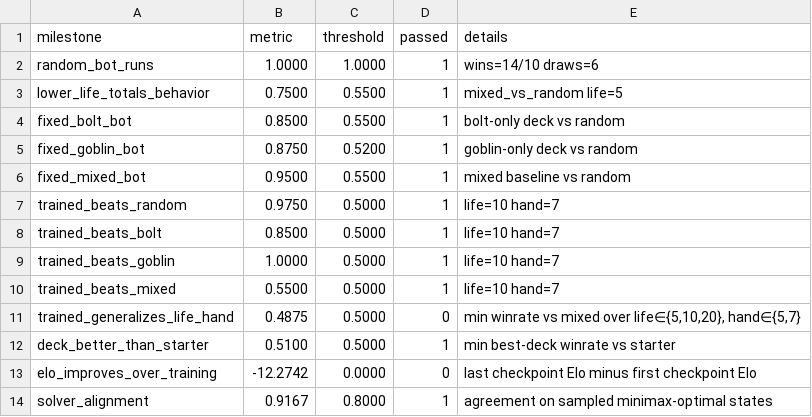
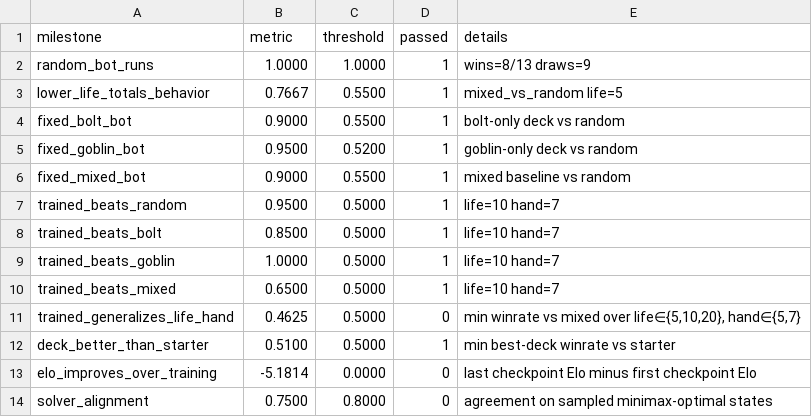
Before and after one commit to wanqizhu/mtg-benchmark, a CSV file: artifacts/eval/milestones.csv, drawn as a sheet.

```diff
--- a/artifacts/eval/milestones.csv
+++ b/artifacts/eval/milestones.csv
@@ -1,14 +1,14 @@
 milestone,metric,threshold,passed,details
-random_bot_runs,1.0000,1.0000,1,wins=14/10 draws=6
-lower_life_totals_behavior,0.7500,0.5500,1,mixed_vs_random life=5
-fixed_bolt_bot,0.8500,0.5500,1,bolt-only deck vs random
-fixed_goblin_bot,0.8750,0.5200,1,goblin-only deck vs random
-fixed_mixed_bot,0.9500,0.5500,1,mixed baseline vs random
-trained_beats_random,0.9750,0.5000,1,life=10 hand=7
+random_bot_runs,1.0000,1.0000,1,wins=8/13 draws=9
+lower_life_totals_behavior,0.7667,0.5500,1,mixed_vs_random life=5
+fixed_bolt_bot,0.9000,0.5500,1,bolt-only deck vs random
+fixed_goblin_bot,0.9500,0.5200,1,goblin-only deck vs random
+fixed_mixed_bot,0.9000,0.5500,1,mixed baseline vs random
+trained_beats_random,0.9500,0.5000,1,life=10 hand=7
 trained_beats_bolt,0.8500,0.5000,1,life=10 hand=7
 trained_beats_goblin,1.0000,0.5000,1,life=10 hand=7
-trained_beats_mixed,0.5500,0.5000,1,life=10 hand=7
-trained_generalizes_life_hand,0.4875,0.5000,0,"min winrate vs mixed over life∈{5,10,20}, hand∈{5,7}"
+trained_beats_mixed,0.6500,0.5000,1,life=10 hand=7
+trained_generalizes_life_hand,0.4625,0.5000,0,"min winrate vs mixed over life∈{5,10,20}, hand∈{5,7}"
 deck_better_than_starter,0.5100,0.5000,1,min best-deck winrate vs starter
-elo_improves_over_training,-12.2742,0.0000,0,last checkpoint Elo minus first checkpoint Elo
-solver_alignment,0.9167,0.8000,1,agreement on sampled minimax-optimal states
+elo_improves_over_training,-5.1814,0.0000,0,last checkpoint Elo minus first checkpoint Elo
+solver_alignment,0.7500,0.8000,0,agreement on sampled minimax-optimal states
```
Also changed, not shown: artifacts/eval/convergence.csv, artifacts/eval/generalization_matrix_tuned.csv, 23 other files.
